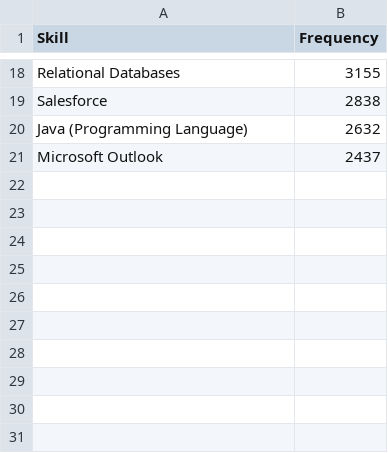
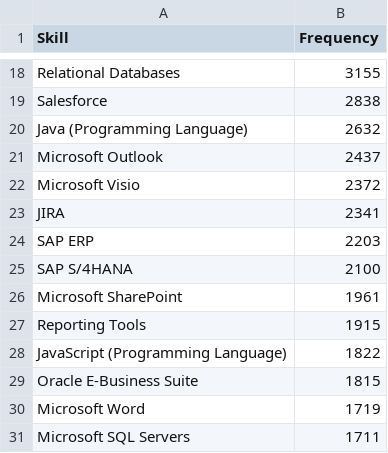
Before and after one commit to 616797/ad688-employability-sp25A1-group1, a CSV file: working_files/individual_analysis_folder/top_skills.csv, drawn as a sheet; only a part is shown, gaps mark what is left out.

Commit message:
Add additional top skills to the analysis dataset

```diff
--- a/working_files/individual_analysis_folder/top_skills.csv
+++ b/working_files/individual_analysis_folder/top_skills.csv
@@ -21 +21,11 @@ Java (Programming Language),2632
 Microsoft Outlook,2437
+Microsoft Visio,2372
+JIRA,2341
+SAP ERP,2203
+SAP S/4HANA,2100
+Microsoft SharePoint,1961
+Reporting Tools,1915
+JavaScript (Programming Language),1822
+Oracle E-Business Suite,1815
+Microsoft Word,1719
+Microsoft SQL Servers,1711
```
Also changed, not shown: 1 other file.
